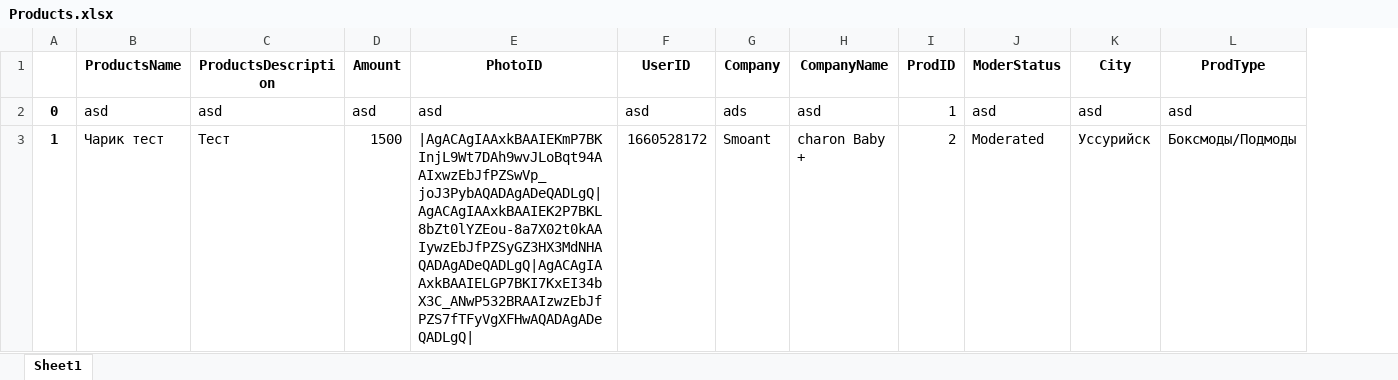
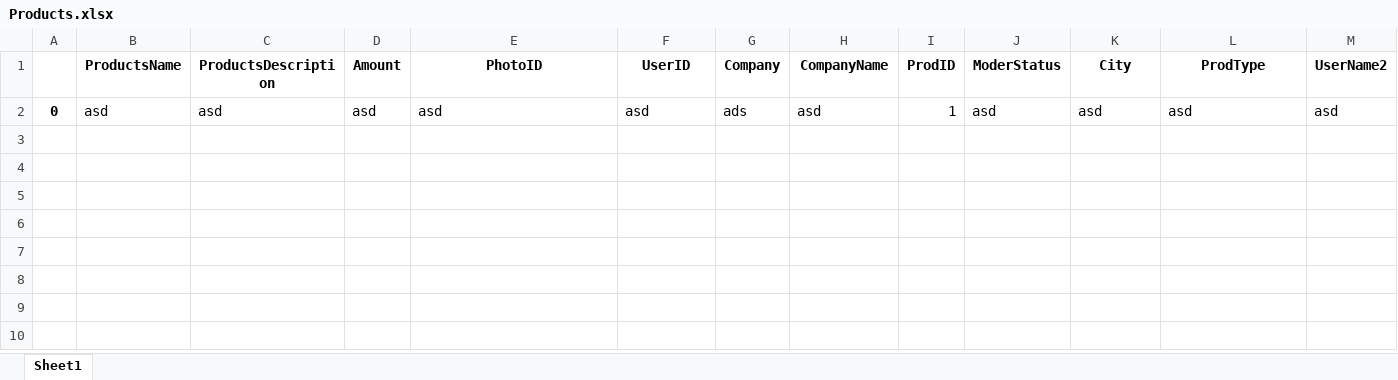
Before and after one commit to NiXbi-L/VapeShop_Ver_2, an Excel workbook: DataBase/Sheets/Products.xlsx, sheet Sheet1, drawn as a sheet; values as stored, in another font and other column widths than the file's, no borders; removed rows and columns are numbered as before the commit, all else as after; the diff names each change by its address in the sheet, - before the commit and + after, or states it on an @@ line.

```diff
--- a/DataBase/Sheets/Products.xlsx (sheet Sheet1)
+++ b/DataBase/Sheets/Products.xlsx (sheet Sheet1)
+column M (UserName2), row 2: asd
-row 3: 1 | Чарик тест | Тест | 1500 | |AgACAgIAAxkBAAIEKmP7BKInjL9Wt7DAh9wvJLoBqt94AAIxwzEbJfPZSwVp_joJ3PybAQADAgADeQADLgQ|AgACAgIAAxkBAAIEK2P7BKL8bZt0lYZEou-8a7X02t0kAAIywzEbJfPZSyGZ3HX3MdNHAQADAgADeQADLgQ|AgACAgIAAxkBAAIELGP7BKI7KxEI34bX3C_ANwP532BRAAIzwzEbJfPZS7fTFyVgXFHwAQADAgADeQADLgQ| | 1660528172 | Smoant | charon Baby + | 2 | Moderated | Уссурийск | Боксмоды/Подмоды
```
Also changed, not shown: DataBase/Sheets/UserData.xlsx, 1 other file.
